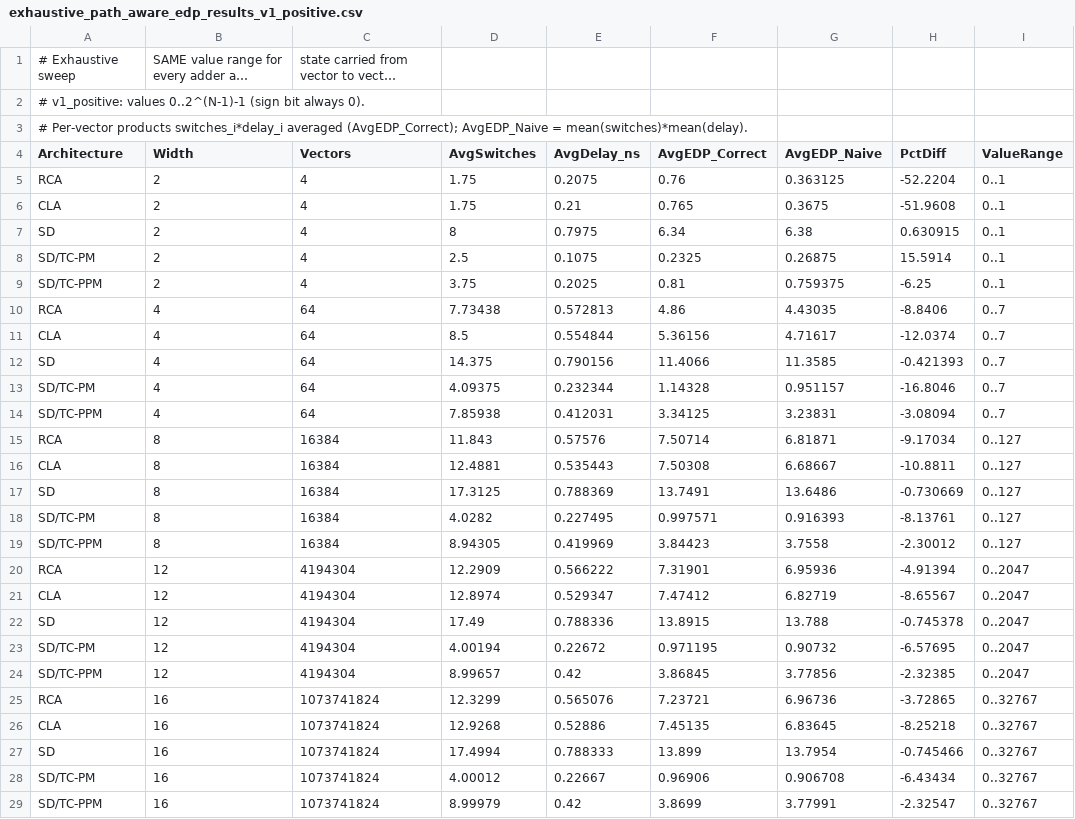
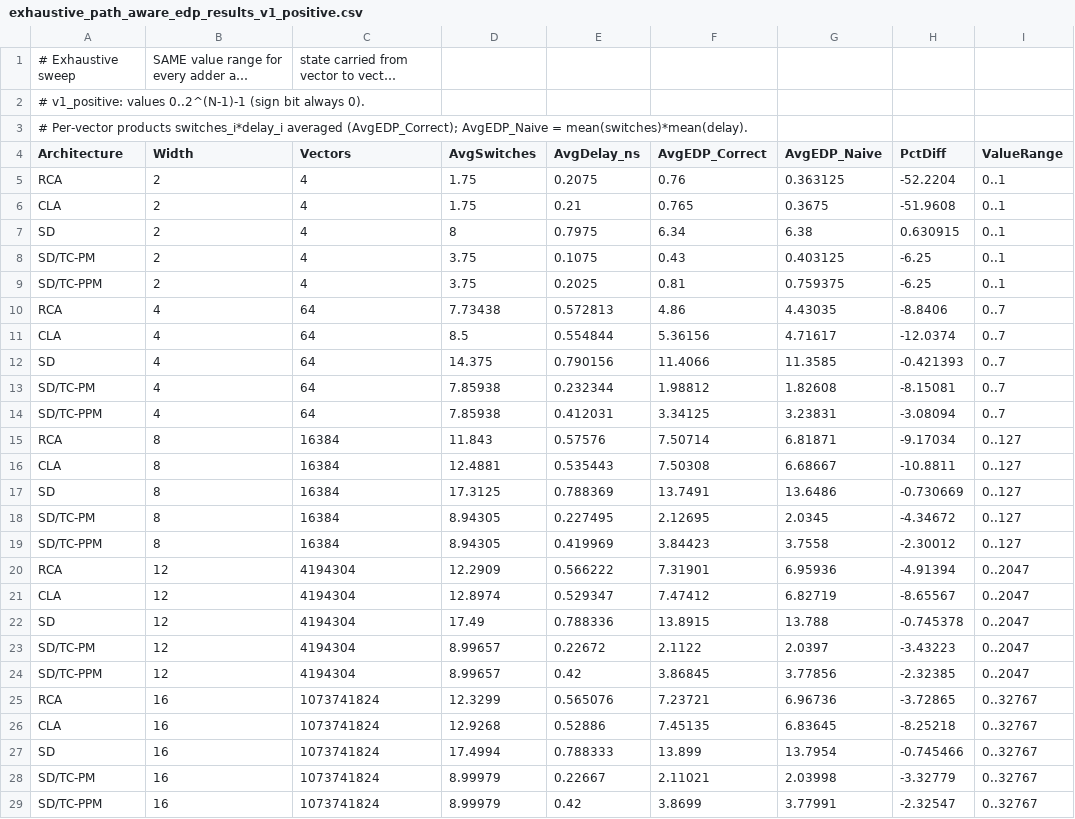
Before and after one commit to kilian168/adders, a CSV file: systemc/exhaustive v1 positive/exhaustive_path_aware_edp_results_v1_positive.csv, drawn as a sheet; long unchanged cells end in ….

```diff
--- a/systemc/exhaustive v1 positive/exhaustive_path_aware_edp_results_v1_positive.csv
+++ b/systemc/exhaustive v1 positive/exhaustive_path_aware_edp_results_v1_positive.csv
@@ -7,3 +7,3 @@ CLA,2,4,1.75,0.21,0.765,0.3675,-51.9608,0..1
 SD,2,4,8,0.7975,6.34,6.38,0.630915,0..1
-SD/TC-PM,2,4,2.5,0.1075,0.2325,0.26875,15.5914,0..1
+SD/TC-PM,2,4,3.75,0.1075,0.43,0.403125,-6.25,0..1
 SD/TC-PPM,2,4,3.75,0.2025,0.81,0.759375,-6.25,0..1
@@ -12,3 +12,3 @@ CLA,4,64,8.5,0.554844,5.36156,4.71617,-12.0374,0..7
 SD,4,64,14.375,0.790156,11.4066,11.3585,-0.421393,0..7
-SD/TC-PM,4,64,4.09375,0.232344,1.14328,0.951157,-16.8046,0..7
+SD/TC-PM,4,64,7.85938,0.232344,1.98812,1.82608,-8.15081,0..7
 SD/TC-PPM,4,64,7.85938,0.412031,3.34125,3.23831,-3.08094,0..7
@@ -17,3 +17,3 @@ CLA,8,16384,12.4881,0.535443,7.50308,6.68667,-10.8811,0..127
 SD,8,16384,17.3125,0.788369,13.7491,13.6486,-0.730669,0..127
-SD/TC-PM,8,16384,4.0282,0.227495,0.997571,0.916393,-8.13761,0..127
+SD/TC-PM,8,16384,8.94305,0.227495,2.12695,2.0345,-4.34672,0..127
 SD/TC-PPM,8,16384,8.94305,0.419969,3.84423,3.7558,-2.30012,0..127
@@ -22,3 +22,3 @@ CLA,12,4194304,12.8974,0.529347,7.47412,6.82719,-8.65567,0..2047
 SD,12,4194304,17.49,0.788336,13.8915,13.788,-0.745378,0..2047
-SD/TC-PM,12,4194304,4.00194,0.22672,0.971195,0.90732,-6.57695,0..2047
+SD/TC-PM,12,4194304,8.99657,0.22672,2.1122,2.0397,-3.43223,0..2047
 SD/TC-PPM,12,4194304,8.99657,0.42,3.86845,3.77856,-2.32385,0..2047
@@ -27,3 +27,3 @@ CLA,16,1073741824,12.9268,0.52886,7.45135,6.83645,-8.25218,0..32767
 SD,16,1073741824,17.4994,0.788333,13.899,13.7954,-0.745466,0..32767
-SD/TC-PM,16,1073741824,4.00012,0.22667,0.96906,0.906708,-6.43434,0..32767
+SD/TC-PM,16,1073741824,8.99979,0.22667,2.11021,2.03998,-3.32779,0..32767
 SD/TC-PPM,16,1073741824,8.99979,0.42,3.8699,3.77991,-2.32547,0..32767
```
Also changed, not shown: systemc/exhaustive v2/exhaustive_path_aware_edp_results_v2.csv, systemc/monte carlo v1 positive/path_aware_edp_results_v1_positive.csv, 55 other files.
